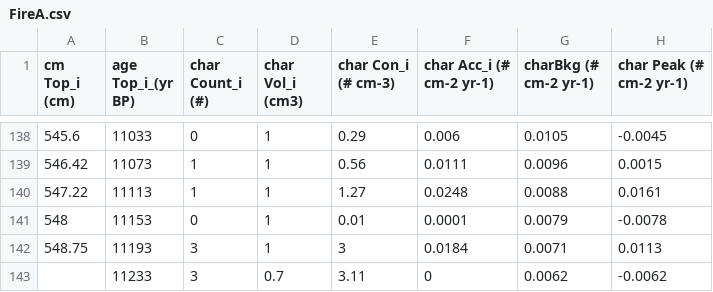
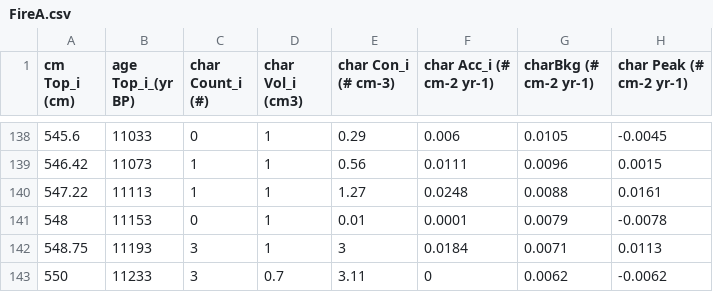
Before and after one commit to wfinsinger/ARCO, a CSV file: FireA.csv, drawn as a sheet; only a part is shown, gaps mark what is left out; the diff names each change by its address in the sheet, - before the commit and + after, or states it on an @@ line.

Commit message:
Update FireA.csv

```diff
--- a/FireA.csv
+++ b/FireA.csv
-A143 (cm Top_i (cm)): (empty)
+A143 (cm Top_i (cm)): 550
```
